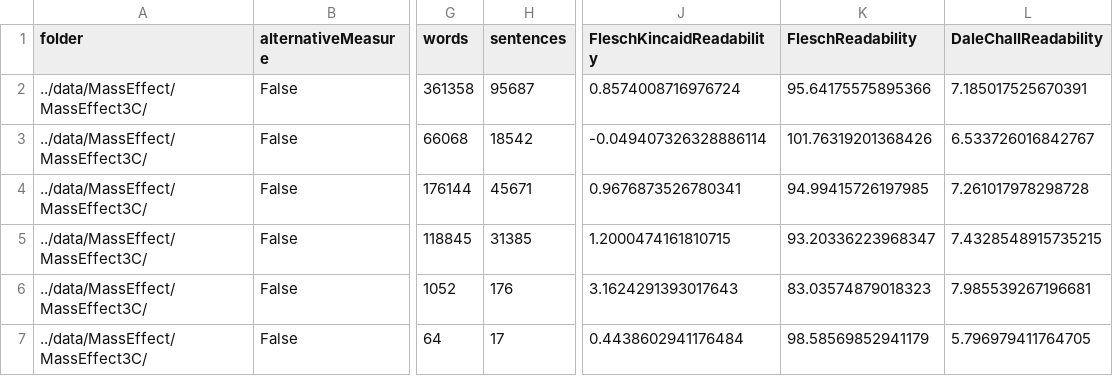
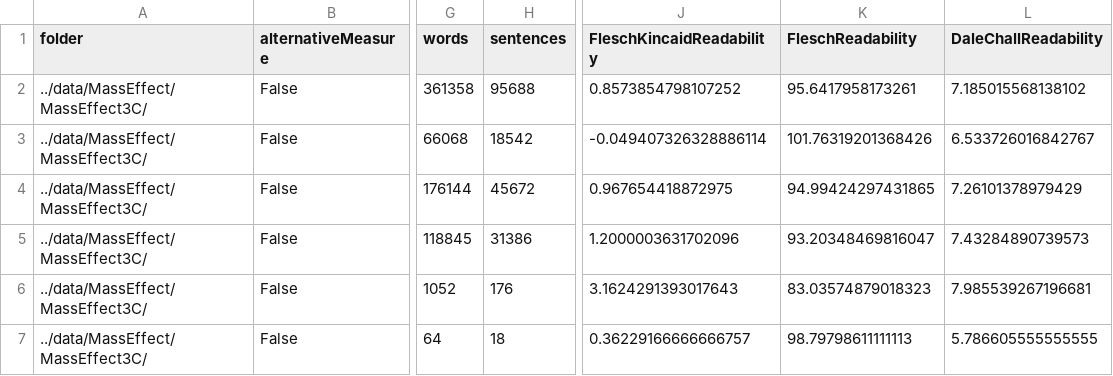
Before and after one commit to seannyD/VideoGameDialogueCorpusPublic, a CSV file: data/MassEffect/MassEffect3C/stats.csv, drawn as a sheet; only a part is shown, gaps mark what is left out; the diff names each change by its address in the sheet, - before the commit and + after, or states it on an @@ line.

Commit message:
Rerun stats and parsers

```diff
--- a/data/MassEffect/MassEffect3C/stats.csv
+++ b/data/MassEffect/MassEffect3C/stats.csv
-H2 (sentences): 95687
+H2 (sentences): 95688
-J2 (FleschKincaidReadability): 0.8574008716976724
+J2 (FleschKincaidReadability): 0.8573854798107252
-K2 (FleschReadability): 95.64175575895366
+K2 (FleschReadability): 95.6417958173261
-L2 (DaleChallReadability): 7.185017525670391
+L2 (DaleChallReadability): 7.185015568138102
-H4 (sentences): 45671
+H4 (sentences): 45672
-J4 (FleschKincaidReadability): 0.9676873526780341
+J4 (FleschKincaidReadability): 0.967654418872975
-K4 (FleschReadability): 94.99415726197985
+K4 (FleschReadability): 94.99424297431865
-L4 (DaleChallReadability): 7.261017978298728
+L4 (DaleChallReadability): 7.26101378979429
-H5 (sentences): 31385
+H5 (sentences): 31386
-J5 (FleschKincaidReadability): 1.2000474161810715
+J5 (FleschKincaidReadability): 1.2000003631702096
-K5 (FleschReadability): 93.20336223968347
+K5 (FleschReadability): 93.20348469816047
-L5 (DaleChallReadability): 7.4328548915735215
+L5 (DaleChallReadability): 7.43284890739573
-H7 (sentences): 17
+H7 (sentences): 18
-J7 (FleschKincaidReadability): 0.4438602941176484
+J7 (FleschKincaidReadability): 0.36229166666666757
-K7 (FleschReadability): 98.58569852941179
+K7 (FleschReadability): 98.79798611111113
-L7 (DaleChallReadability): 5.796979411764705
+L7 (DaleChallReadability): 5.786605555555555
```
Also changed, not shown: data/DiscoElysium/DiscoElysium/stats.csv, data/MassEffect/MassEffect1B/OwnersToCheck.csv, 22 other files.
